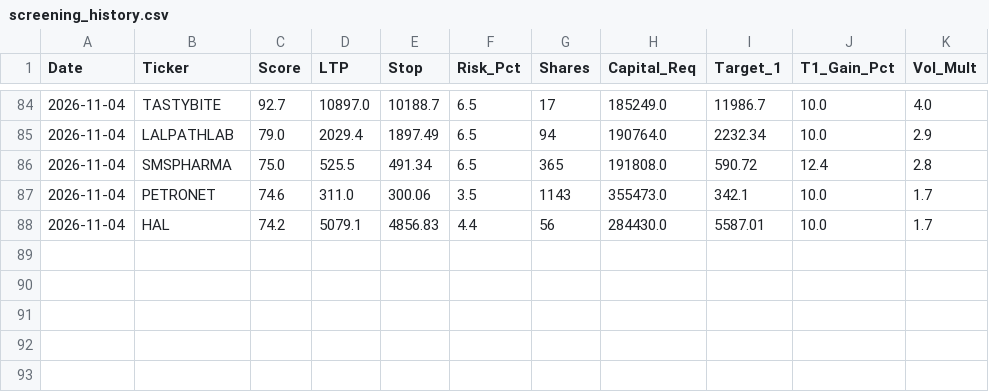
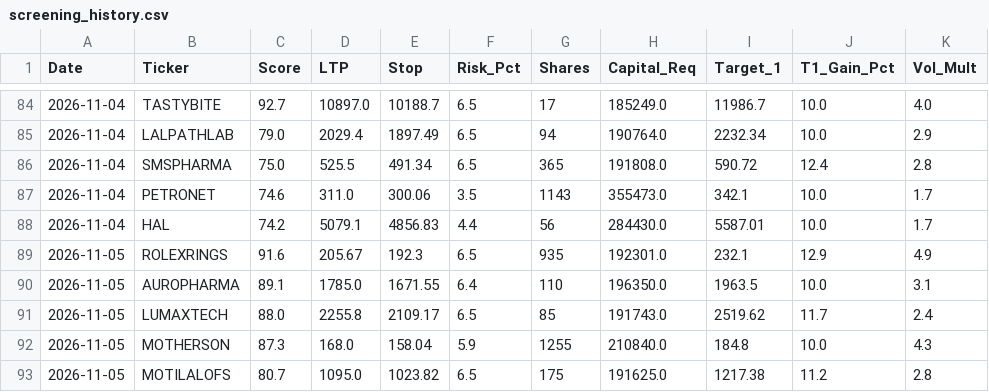
Before and after one commit to samkareti0809/swing-trading-latest, a CSV file: screening_history.csv, drawn as a sheet; only a part is shown, gaps mark what is left out.

```diff
--- a/screening_history.csv
+++ b/screening_history.csv
@@ -88 +88,6 @@ Date,Ticker,Score,LTP,Stop,Risk_Pct,Shares,Capital_Req,Target_1,T1_Gain_Pct,Vol_
 2026-11-04,HAL,74.2,5079.1,4856.83,4.4,56,284430.0,5587.01,10.0,1.7
+2026-11-05,ROLEXRINGS,91.6,205.67,192.3,6.5,935,192301.0,232.1,12.9,4.9
+2026-11-05,AUROPHARMA,89.1,1785.0,1671.55,6.4,110,196350.0,1963.5,10.0,3.1
+2026-11-05,LUMAXTECH,88.0,2255.8,2109.17,6.5,85,191743.0,2519.62,11.7,2.4
+2026-11-05,MOTHERSON,87.3,168.0,158.04,5.9,1255,210840.0,184.8,10.0,4.3
+2026-11-05,MOTILALOFS,80.7,1095.0,1023.82,6.5,175,191625.0,1217.38,11.2,2.8
```
